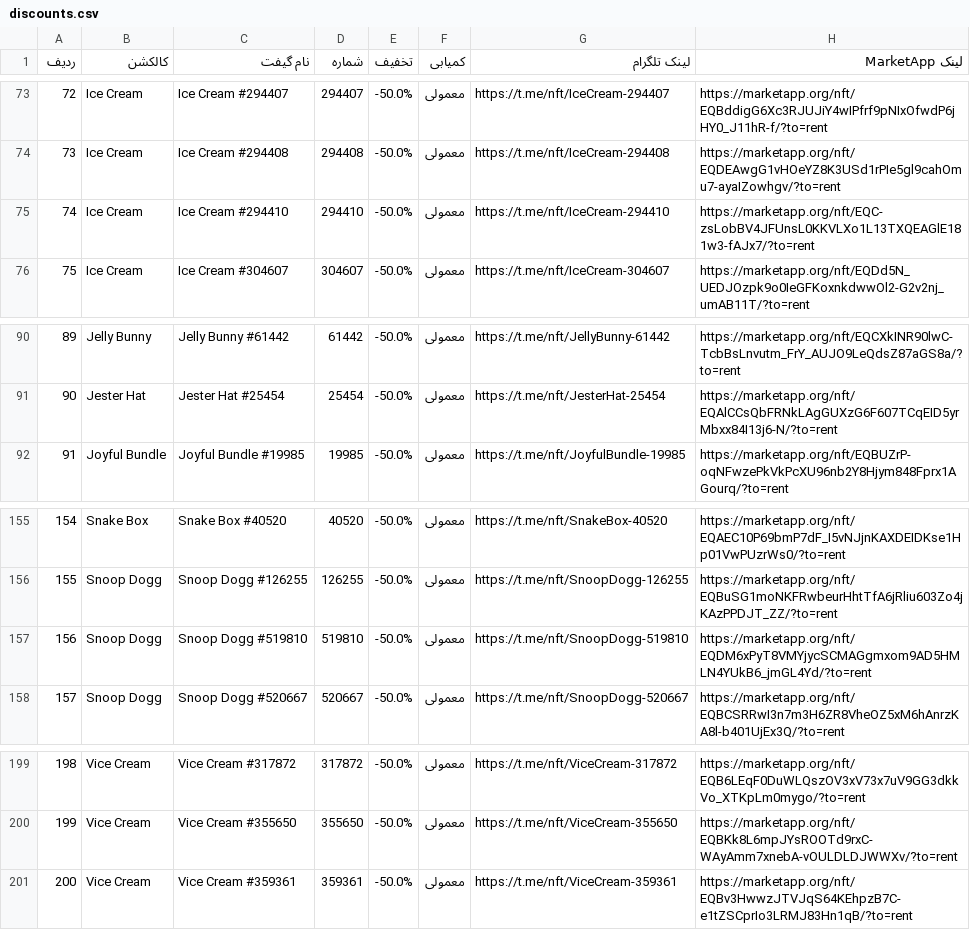
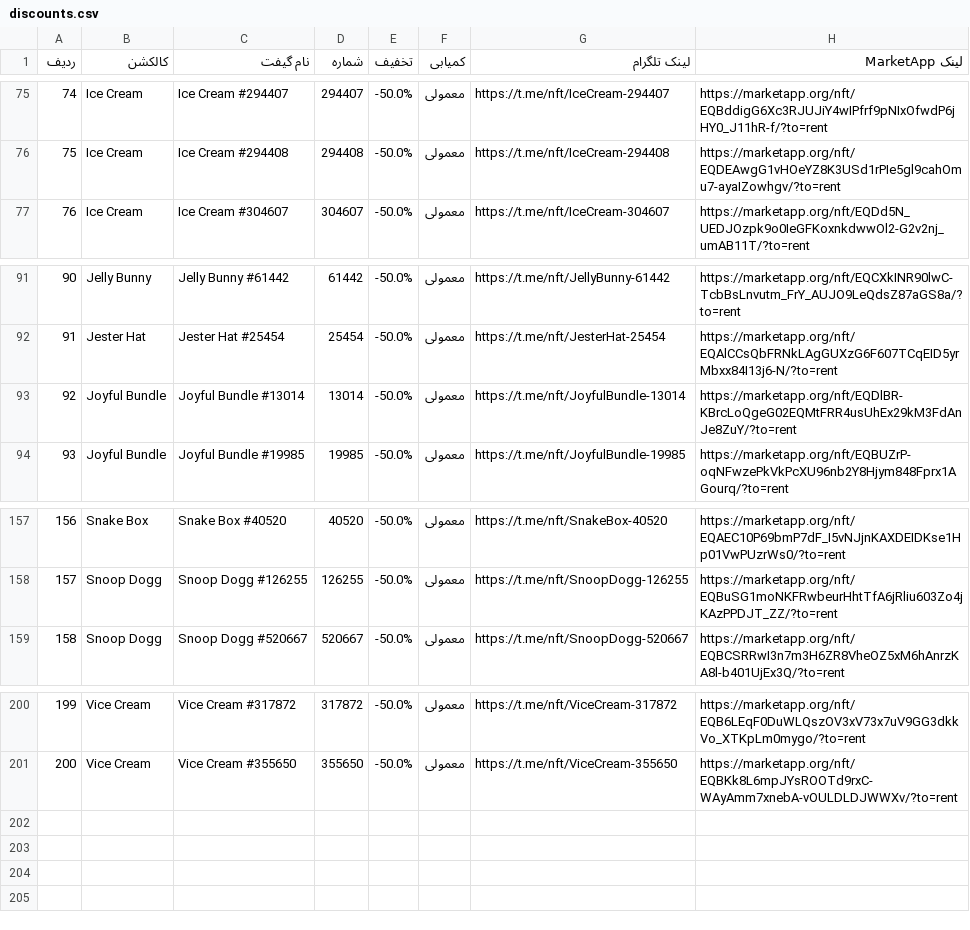
Before and after one commit to Zanjania0/market-deal-bot, a CSV file: discounts.csv, drawn as a sheet; only a part is shown, gaps mark what is left out; removed rows and columns are numbered as before the commit, all else as after; the diff covers the shown part only; the diff names each change by its address in the sheet, - before the commit and + after, or states it on an @@ line.

```diff
--- a/discounts.csv
+++ b/discounts.csv
@@ column A (ردیف) renumbered between rows 22 and 201 @@
-row 75: 74 | Ice Cream | Ice Cream #294410 | 294410 | -50.0% | معمولی | https://t.me/nft/IceCream-294410 | https://marketapp.org/nft/EQC-zsLobBV4JFUnsL0KKVLXo1L13TXQEAGlE181w3-fAJx7/?to=rent
+row 93: 92 | Joyful Bundle | Joyful Bundle #13014 | 13014 | -50.0% | معمولی | https://t.me/nft/JoyfulBundle-13014 | https://marketapp.org/nft/EQDlBR-KBrcLoQgeG02EQMtFRR4usUhEx29kM3FdAnJe8ZuY/?to=rent
-row 157: 156 | Snoop Dogg | Snoop Dogg #519810 | 519810 | -50.0% | معمولی | https://t.me/nft/SnoopDogg-519810 | https://marketapp.org/nft/EQDM6xPyT8VMYjycSCMAGgmxom9AD5HMLN4YUkB6_jmGL4Yd/?to=rent
-row 201: 200 | Vice Cream | Vice Cream #359361 | 359361 | -50.0% | معمولی | https://t.me/nft/ViceCream-359361 | https://marketapp.org/nft/EQBv3HwwzJTVJqS64KEhpzB7C-e1tZSCprIo3LRMJ83Hn1qB/?to=rent
```
Also changed, not shown: 4 added rows, 2 removed rows and 4 edited cells elsewhere in this file, 2 other files.
